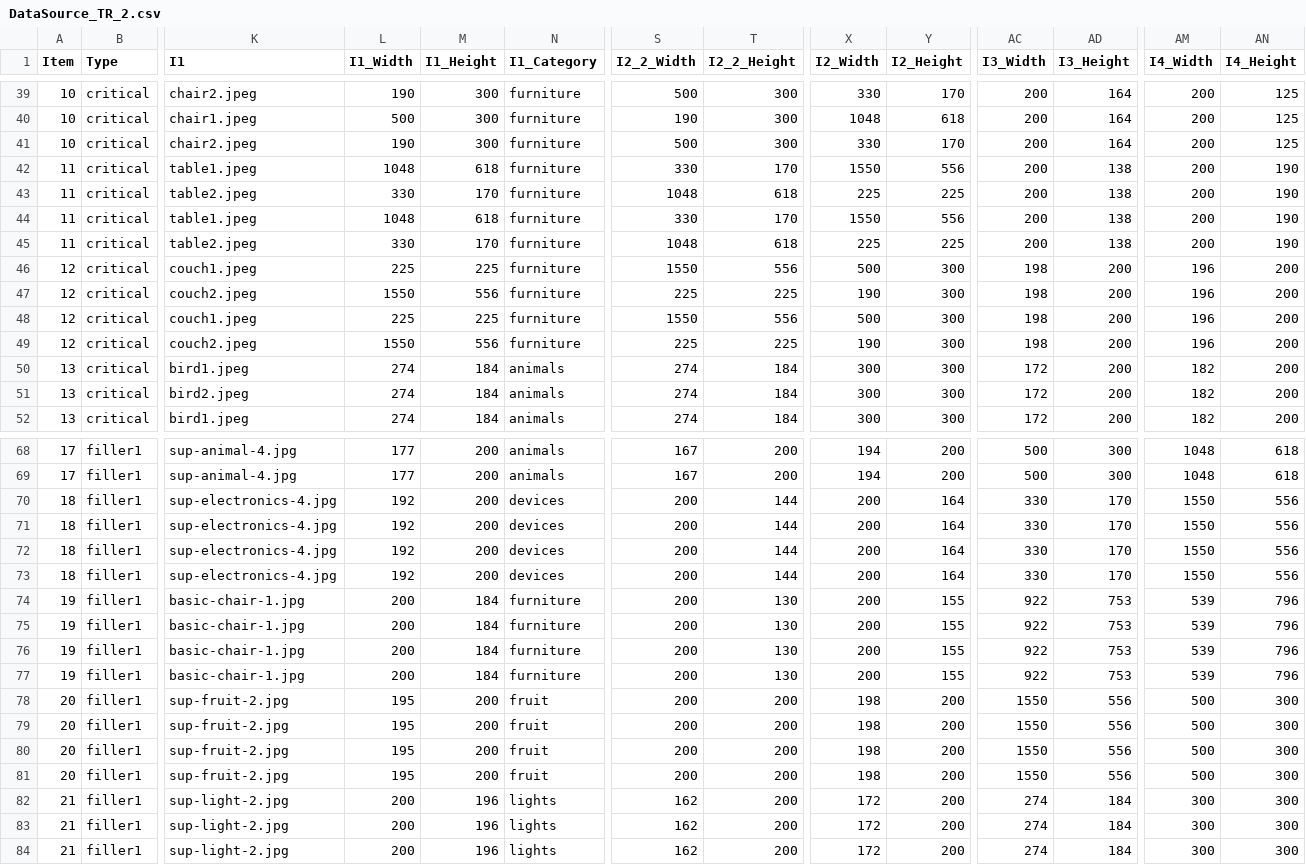
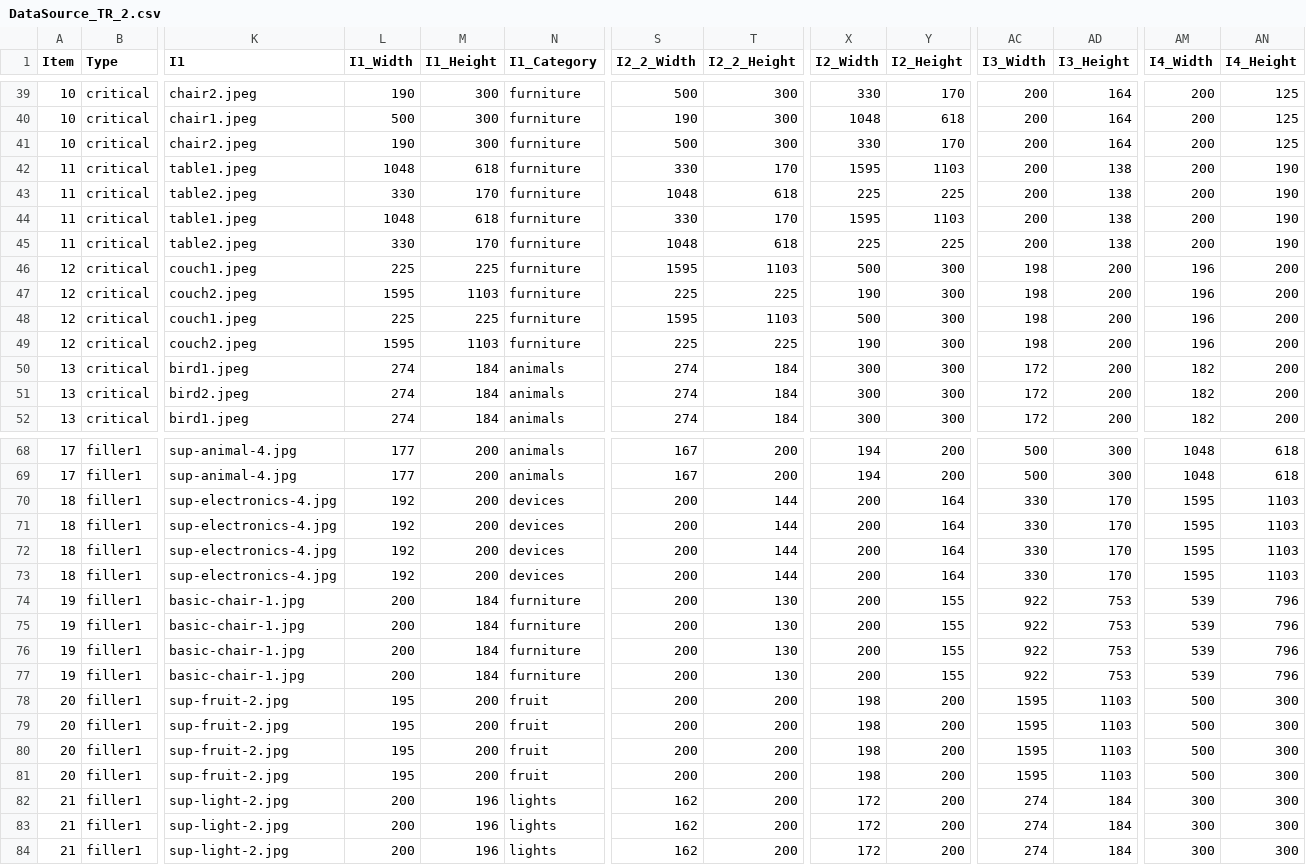
Before and after one commit to utkuturk/DefTypeAnaphTR, a CSV file: chunk_includes/DataSource_TR_2.csv, drawn as a sheet; only a part is shown, gaps mark what is left out; the diff covers the shown part only; the diff names each change by its address in the sheet, - before the commit and + after, or states it on an @@ line.

```diff
--- a/chunk_includes/DataSource_TR_2.csv
+++ b/chunk_includes/DataSource_TR_2.csv
-X42 (I2_Width): 1550
+X42 (I2_Width): 1595
-Y42 (I2_Height): 556
+Y42 (I2_Height): 1103
-X44 (I2_Width): 1550
+X44 (I2_Width): 1595
-Y44 (I2_Height): 556
+Y44 (I2_Height): 1103
-S46 (I2_2_Width): 1550
+S46 (I2_2_Width): 1595
-T46 (I2_2_Height): 556
+T46 (I2_2_Height): 1103
-L47 (I1_Width): 1550
+L47 (I1_Width): 1595
-M47 (I1_Height): 556
+M47 (I1_Height): 1103
-S48 (I2_2_Width): 1550
+S48 (I2_2_Width): 1595
-T48 (I2_2_Height): 556
+T48 (I2_2_Height): 1103
-L49 (I1_Width): 1550
+L49 (I1_Width): 1595
-M49 (I1_Height): 556
+M49 (I1_Height): 1103
-AM70:AM73 (I4_Width): 1550
+AM70:AM73 (I4_Width): 1595
-AN70:AN73 (I4_Height): 556
+AN70:AN73 (I4_Height): 1103
-AC78:AC81 (I3_Width): 1550
+AC78:AC81 (I3_Width): 1595
-AD78:AD81 (I3_Height): 556
+AD78:AD81 (I3_Height): 1103
```
Also changed, not shown: 56 edited cells elsewhere in this file, 2 other files.
